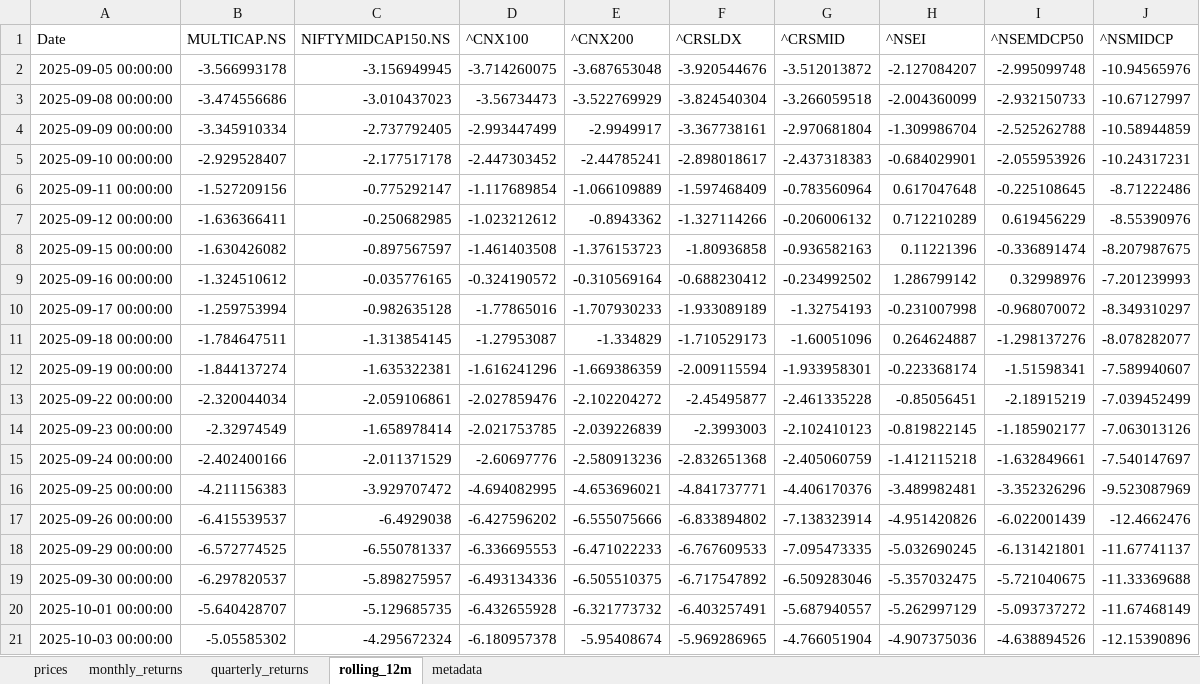
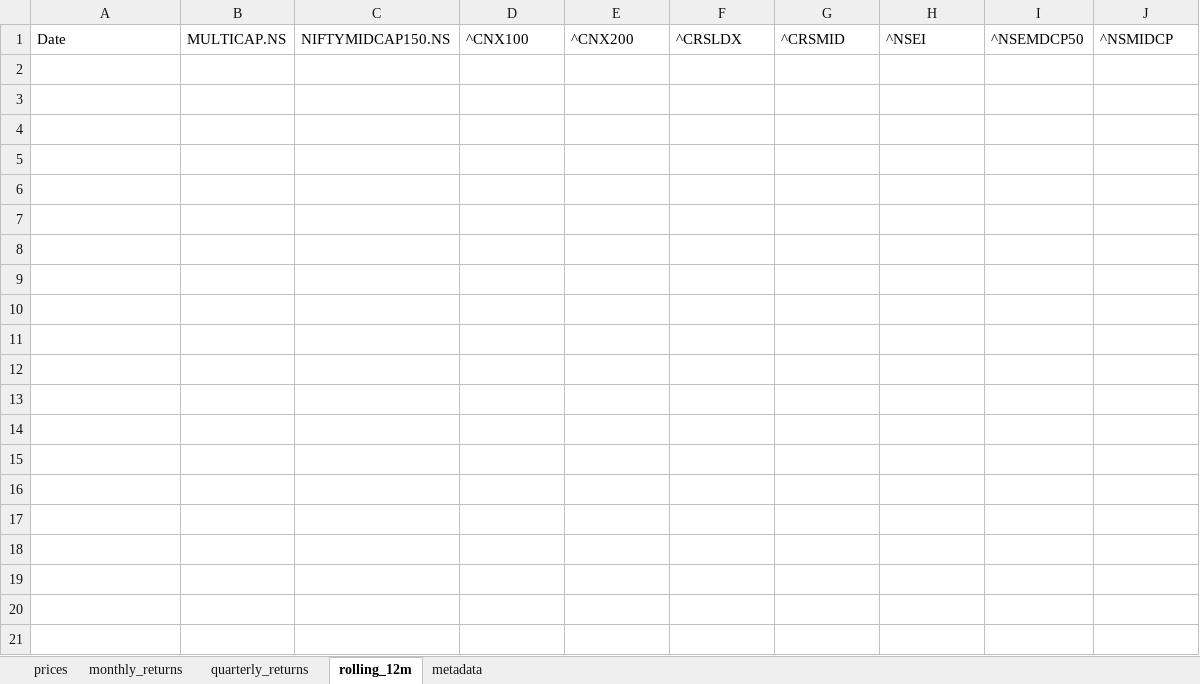
Before and after one commit to rahulshirke7951/stock-sector-dashboard, an Excel workbook: dashboards/NSE Indices.xlsx, sheet rolling_12m, drawn as a sheet; only a part is shown; values as stored, in another font and other column widths than the file's, no borders; the diff covers the shown part only; the diff names each change by its address in the sheet, - before the commit and + after, or states it on an @@ line.

```diff
--- a/dashboards/NSE Indices.xlsx (sheet rolling_12m)
+++ b/dashboards/NSE Indices.xlsx (sheet rolling_12m)
-row 2: 2025-09-05 00:00:00 | -3.566993178 | -3.156949945 | -3.714260075 | -3.687653048 | -3.920544676 | -3.512013872 | -2.127084207 | -2.995099748 | -10.94565976
-row 3: 2025-09-08 00:00:00 | -3.474556686 | -3.010437023 | -3.56734473 | -3.522769929 | -3.824540304 | -3.266059518 | -2.004360099 | -2.932150733 | -10.67127997
-row 4: 2025-09-09 00:00:00 | -3.345910334 | -2.737792405 | -2.993447499 | -2.9949917 | -3.367738161 | -2.970681804 | -1.309986704 | -2.525262788 | -10.58944859
-row 5: 2025-09-10 00:00:00 | -2.929528407 | -2.177517178 | -2.447303452 | -2.44785241 | -2.898018617 | -2.437318383 | -0.684029901 | -2.055953926 | -10.24317231
-row 6: 2025-09-11 00:00:00 | -1.527209156 | -0.775292147 | -1.117689854 | -1.066109889 | -1.597468409 | -0.783560964 | 0.617047648 | -0.225108645 | -8.71222486
-row 7: 2025-09-12 00:00:00 | -1.636366411 | -0.250682985 | -1.023212612 | -0.8943362 | -1.327114266 | -0.206006132 | 0.712210289 | 0.619456229 | -8.55390976
-row 8: 2025-09-15 00:00:00 | -1.630426082 | -0.897567597 | -1.461403508 | -1.376153723 | -1.80936858 | -0.936582163 | 0.11221396 | -0.336891474 | -8.207987675
-row 9: 2025-09-16 00:00:00 | -1.324510612 | -0.035776165 | -0.324190572 | -0.310569164 | -0.688230412 | -0.234992502 | 1.286799142 | 0.32998976 | -7.201239993
-row 10: 2025-09-17 00:00:00 | -1.259753994 | -0.982635128 | -1.77865016 | -1.707930233 | -1.933089189 | -1.32754193 | -0.231007998 | -0.968070072 | -8.349310297
-row 11: 2025-09-18 00:00:00 | -1.784647511 | -1.313854145 | -1.27953087 | -1.334829 | -1.710529173 | -1.60051096 | 0.264624887 | -1.298137276 | -8.078282077
-row 12: 2025-09-19 00:00:00 | -1.844137274 | -1.635322381 | -1.616241296 | -1.669386359 | -2.009115594 | -1.933958301 | -0.223368174 | -1.51598341 | -7.589940607
-row 13: 2025-09-22 00:00:00 | -2.320044034 | -2.059106861 | -2.027859476 | -2.102204272 | -2.45495877 | -2.461335228 | -0.85056451 | -2.18915219 | -7.039452499
-row 14: 2025-09-23 00:00:00 | -2.32974549 | -1.658978414 | -2.021753785 | -2.039226839 | -2.3993003 | -2.102410123 | -0.819822145 | -1.185902177 | -7.063013126
-row 15: 2025-09-24 00:00:00 | -2.402400166 | -2.011371529 | -2.60697776 | -2.580913236 | -2.832651368 | -2.405060759 | -1.412115218 | -1.632849661 | -7.540147697
-row 16: 2025-09-25 00:00:00 | -4.211156383 | -3.929707472 | -4.694082995 | -4.653696021 | -4.841737771 | -4.406170376 | -3.489982481 | -3.352326296 | -9.523087969
-row 17: 2025-09-26 00:00:00 | -6.415539537 | -6.4929038 | -6.427596202 | -6.555075666 | -6.833894802 | -7.138323914 | -4.951420826 | -6.022001439 | -12.4662476
-row 18: 2025-09-29 00:00:00 | -6.572774525 | -6.550781337 | -6.336695553 | -6.471022233 | -6.767609533 | -7.095473335 | -5.032690245 | -6.131421801 | -11.67741137
-row 19: 2025-09-30 00:00:00 | -6.297820537 | -5.898275957 | -6.493134336 | -6.505510375 | -6.717547892 | -6.509283046 | -5.357032475 | -5.721040675 | -11.33369688
-row 20: 2025-10-01 00:00:00 | -5.640428707 | -5.129685735 | -6.432655928 | -6.321773732 | -6.403257491 | -5.687940557 | -5.262997129 | -5.093737272 | -11.67468149
-row 21: 2025-10-03 00:00:00 | -5.05585302 | -4.295672324 | -6.180957378 | -5.95408674 | -5.969286965 | -4.766051904 | -4.907375036 | -4.638894526 | -12.15390896
```
Also changed, not shown: 179 removed rows elsewhere in this sheet, sheet prices, sheet monthly_returns, sheet quarterly_returns, dashboards/Automobile.xlsx, dashboards/Banking.xlsx, 8 other files.
